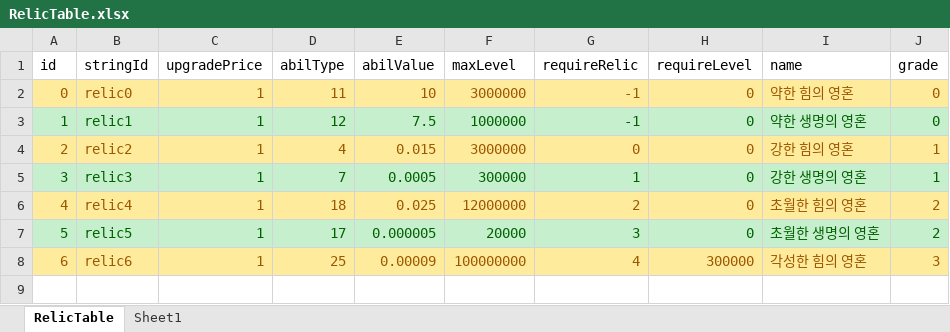
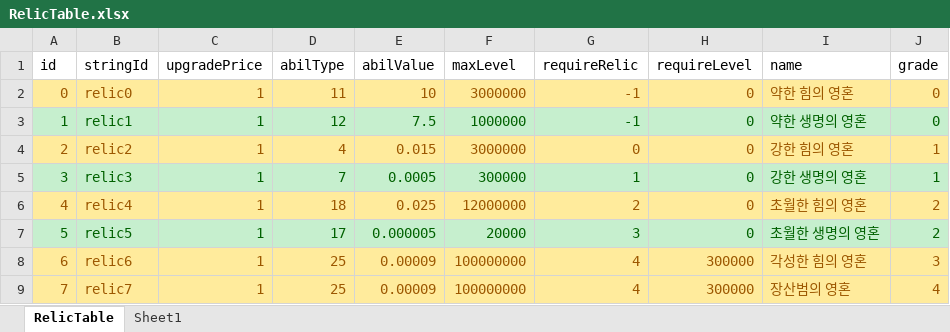
Before and after one commit to luckyzwei/Yosaki, an Excel workbook: Assets/06.Table/RelicTable.xlsx, sheet RelicTable, drawn as a sheet; values as stored, in another font and other column widths than the file's, no borders; the diff names each change by its address in the sheet, - before the commit and + after, or states it on an @@ line.

```diff
--- a/Assets/06.Table/RelicTable.xlsx (sheet RelicTable)
+++ b/Assets/06.Table/RelicTable.xlsx (sheet RelicTable)
+row 9: 7 | relic7 | 1 | 25 | 0.00009 | 100000000 | 4 | 300000 | 장산범의 영혼 | 4
```
Also changed, not shown: Assets/06.Table/PetEquipment.xlsx, Assets/06.Table/TwelveBossTable.xlsx, 48 other files.
